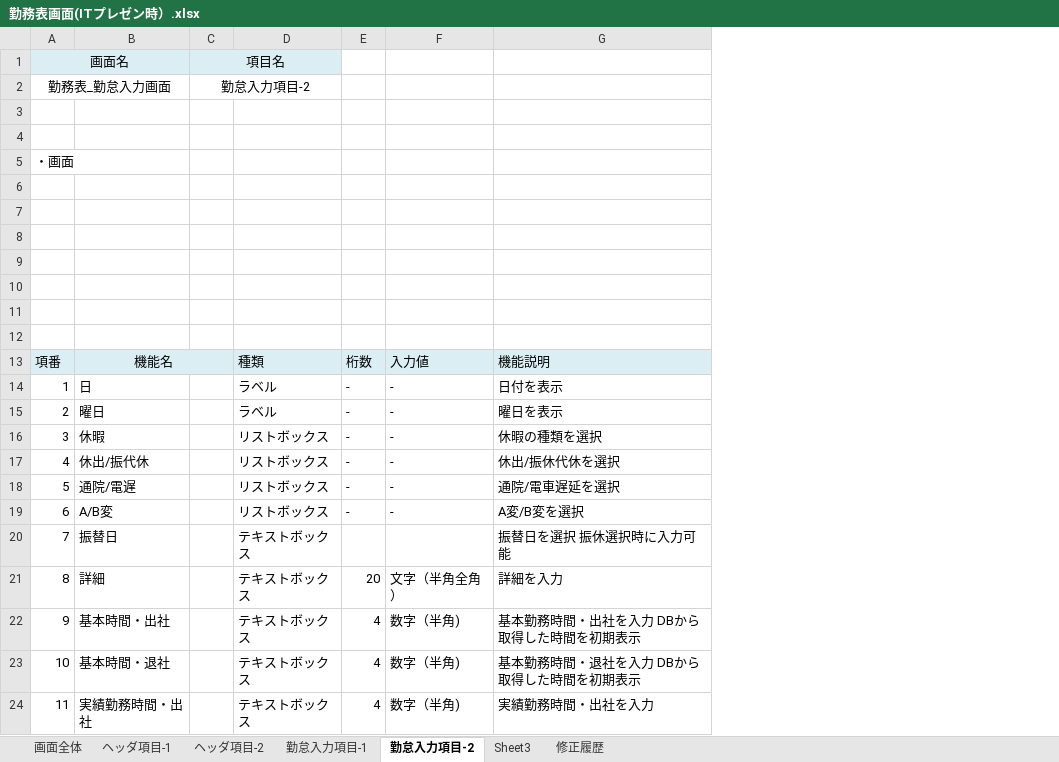
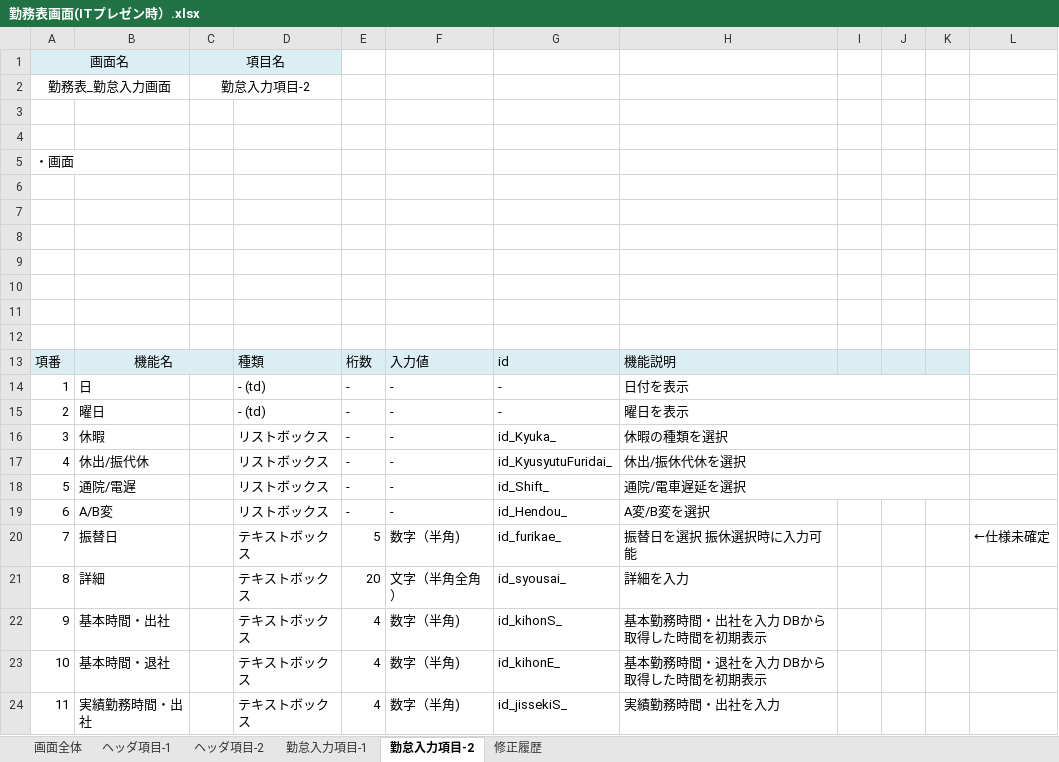
Before and after one commit to ariasunebada1929/un, an Excel workbook: 2014/Doc/詳細設計書/勤務表画面(ITプレゼン時）.xlsx, sheet 勤怠入力項目-2, drawn as a sheet; only a part is shown; values as stored, in another font and other column widths than the file's, no borders; charts and pictures not drawn; the diff covers the shown part only; the diff names each change by its address in the sheet, - before the commit and + after, or states it on an @@ line.

```diff
--- a/2014/Doc/詳細設計書/勤務表画面(ITプレゼン時）.xlsx (sheet 勤怠入力項目-2)
+++ b/2014/Doc/詳細設計書/勤務表画面(ITプレゼン時）.xlsx (sheet 勤怠入力項目-2)
-sheet tab: Sheet3
+column G, rows 13-24: id | - | - | id_Kyuka_ | id_KyusyutuFuridai_ | id_Shift_ | id_Hendou_ | id_furikae_ | id_syousai_ | id_kihonS_ | id_kihonE_ | id_jissekiS_
+column I, empty
+column J, empty
+column K, empty
+column L, row 20: ←仕様未確定
-D14:D15: ラベル
+D14:D15: - (td)
+H14:K14 merged
+H15:K15 merged
+H16:K16 merged
+H17:K17 merged
+H18:K18 merged
-E20: (empty)
+E20: 5
-F20: (empty)
+F20: 数字（半角)
```
Also changed, not shown: 71 added rows elsewhere in this sheet, sheet ヘッダ項目-1, sheet 修正履歴, sheet 勤怠入力項目-1, sheet 画面全体, charts or pictures.
